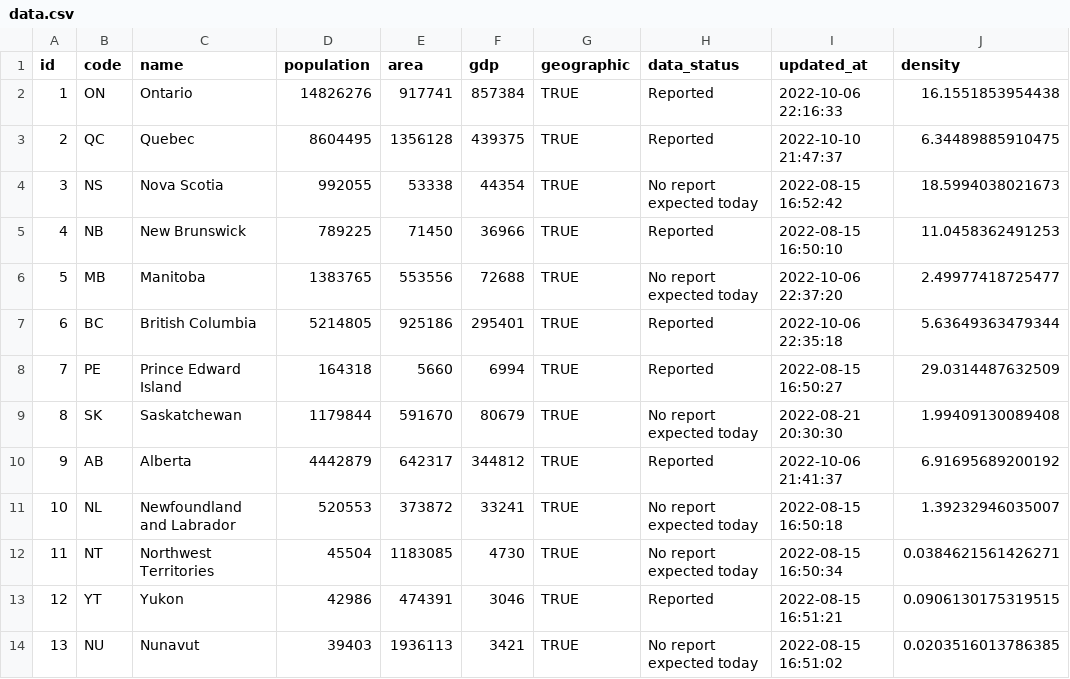
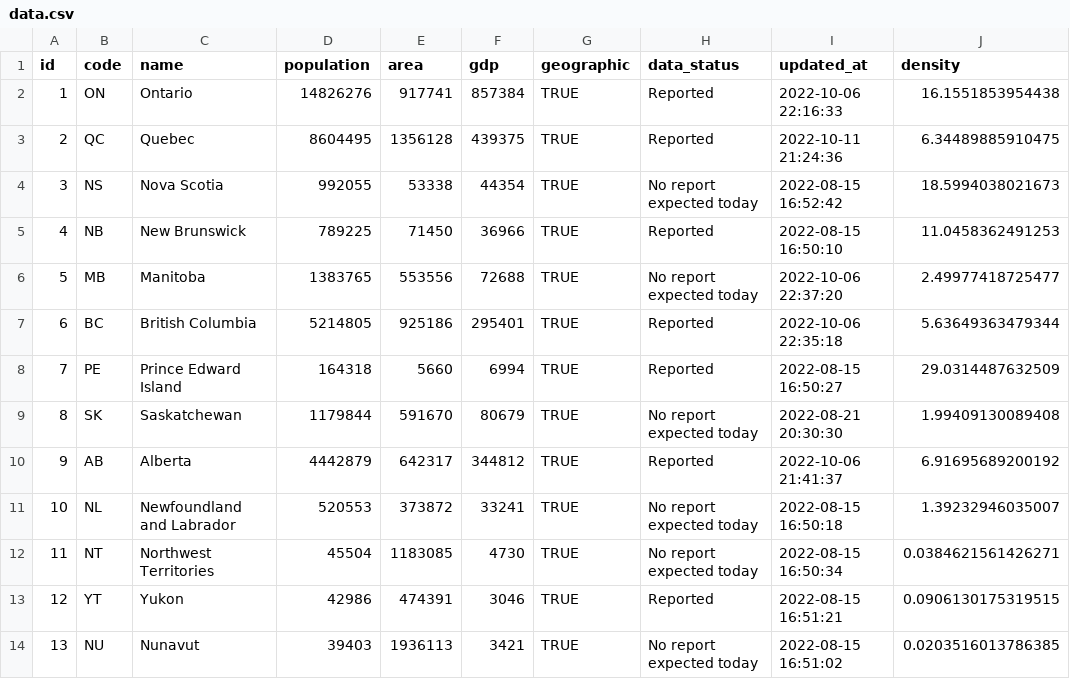
Before and after one commit to taylordunn/canadacoviddata, a CSV file: data-raw/provinces/data.csv, drawn as a sheet.

```diff
--- a/data-raw/provinces/data.csv
+++ b/data-raw/provinces/data.csv
@@ -2,3 +2,3 @@
 1,"ON","Ontario",14826276,917741,857384,TRUE,"Reported","2022-10-06 22:16:33",16.1551853954438
-2,"QC","Quebec",8604495,1356128,439375,TRUE,"Reported","2022-10-10 21:47:37",6.34489885910475
+2,"QC","Quebec",8604495,1356128,439375,TRUE,"Reported","2022-10-11 21:24:36",6.34489885910475
 3,"NS","Nova Scotia",992055,53338,44354,TRUE,"No report expected today","2022-08-15 16:52:42",18.5994038021673
```
Also changed, not shown: 1 other file.
